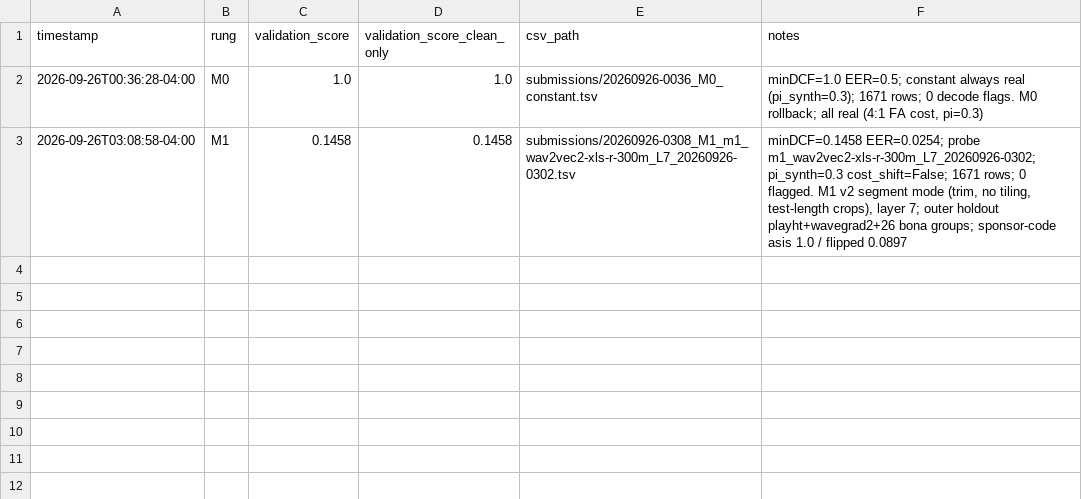
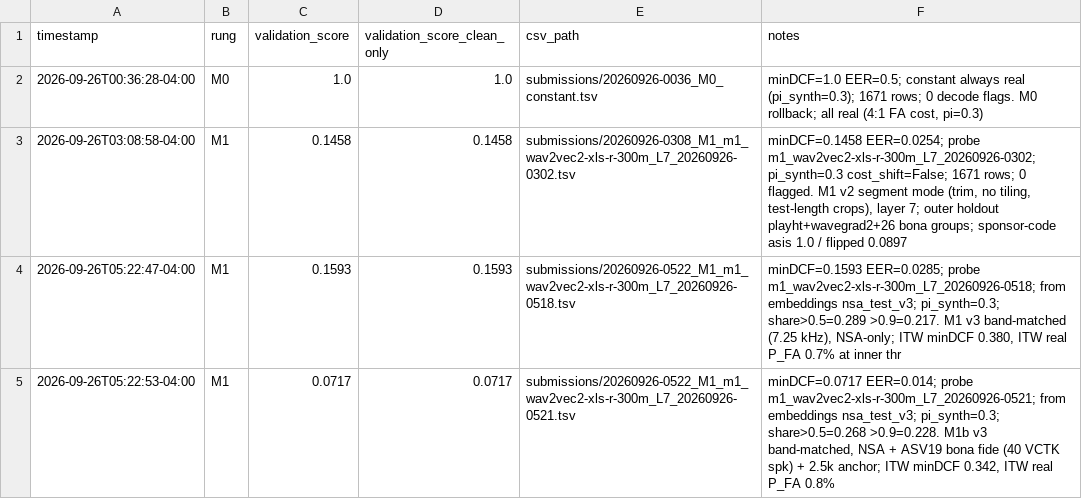
Before and after one commit to nrstough/hearsay, a CSV file: submissions/log.csv, drawn as a sheet; the diff names each change by its address in the sheet, - before the commit and + after, or states it on an @@ line.

```diff
--- a/submissions/log.csv
+++ b/submissions/log.csv
+row 4: 2026-09-26T05:22:47-04:00 | M1 | 0.1593 | 0.1593 | submissions/20260926-0522_M1_m1_wav2vec2-xls-r-300m_L7_20260926-0518.tsv | minDCF=0.1593 EER=0.0285; probe m1_wav2vec2-xls-r-300m_L7_20260926-0518; from embeddings nsa_test_v3; pi_synth=0.3; share>0.5=0.289 >0.9=0.217. M1 v3 band-matched (7.25 kHz), NSA-only; ITW minDCF 0.380, ITW real P_FA 0.7% at inner thr
+row 5: 2026-09-26T05:22:53-04:00 | M1 | 0.0717 | 0.0717 | submissions/20260926-0522_M1_m1_wav2vec2-xls-r-300m_L7_20260926-0521.tsv | minDCF=0.0717 EER=0.014; probe m1_wav2vec2-xls-r-300m_L7_20260926-0521; from embeddings nsa_test_v3; pi_synth=0.3; share>0.5=0.268 >0.9=0.228. M1b v3 band-matched, NSA + ASV19 bona fide (40 VCTK spk) + 2.5k anchor; ITW minDCF 0.342, ITW real P_FA 0.8%
```
Also changed, not shown: 1 other file.
